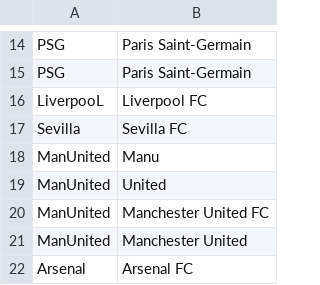
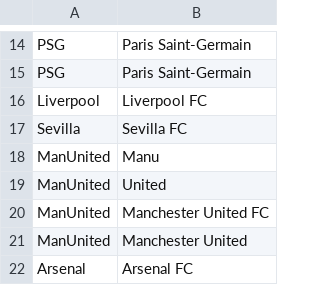
Before and after one commit to btanasie/reddit-soccer, a CSV file: data/teams.csv, drawn as a sheet; only a part is shown, gaps mark what is left out.

Commit message:
find and replace fixed. involved teams

```diff
--- a/data/teams.csv
+++ b/data/teams.csv
@@ -15,3 +15,3 @@ PSG,Paris Saint-Germain
 PSG,Paris Saint-Germain
-LiverpooL,Liverpool FC
+Liverpool,Liverpool FC
 Sevilla,Sevilla FC
```
Also changed, not shown: 7 other files.
